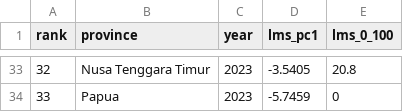
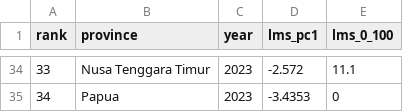
Before and after one commit to den-econ/phk_dashboard, a CSV file: model/model_LPI/LPI_Labor_Market_Structure/outputs/lms_2023_scores.csv, drawn as a sheet; only a part is shown, gaps mark what is left out; addresses are those after the commit; the diff covers the shown part only; the diff names each change by its address in the sheet, - before the commit and + after, or states it on an @@ line.

```diff
--- a/model/model_LPI/LPI_Labor_Market_Structure/outputs/lms_2023_scores.csv
+++ b/model/model_LPI/LPI_Labor_Market_Structure/outputs/lms_2023_scores.csv
@@ column A (rank) renumbered from row 4 down @@
-D34 (lms_pc1): -3.5405
+D34 (lms_pc1): -2.572
-E34 (lms_0_100): 20.8
+E34 (lms_0_100): 11.1
-D35 (lms_pc1): -5.7459
+D35 (lms_pc1): -3.4353
```
Also changed, not shown: 11 added rows, 10 removed rows and 41 edited cells elsewhere in this file, data/clean/phk_variable_flags.csv, dictionary/indicator_dictionary.csv, 10 other files.
